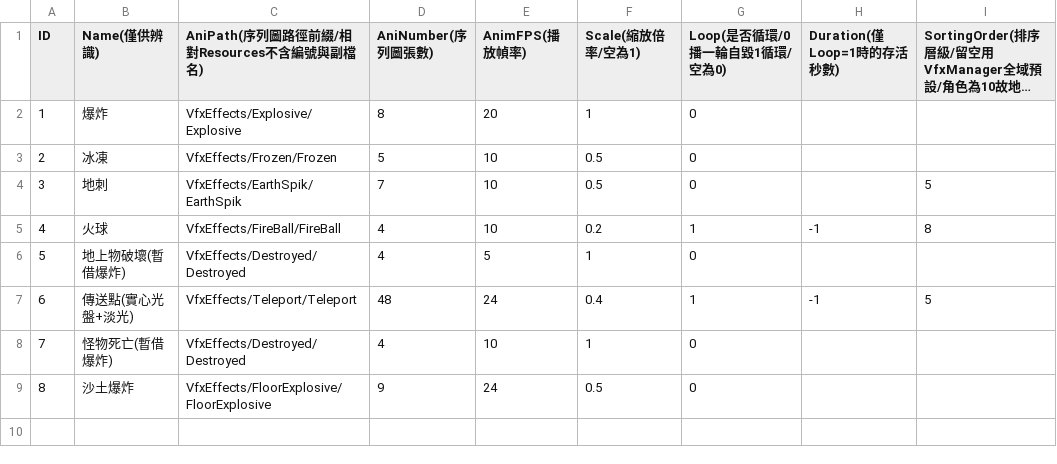
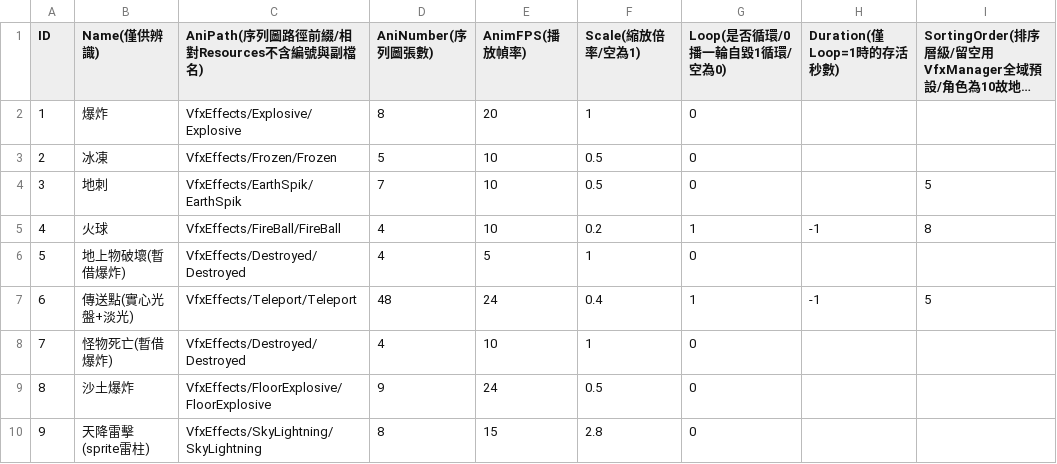
Before and after one commit to sorrowslee/DipanProj, a CSV file: DipanProj_Main/Assets/Data/VfxTable.csv, drawn as a sheet; long unchanged cells end in …; the diff names each change by its address in the sheet, - before the commit and + after, or states it on an @@ line.

```diff
--- a/DipanProj_Main/Assets/Data/VfxTable.csv
+++ b/DipanProj_Main/Assets/Data/VfxTable.csv
+row 10: 9 | 天降雷擊(sprite雷柱) | VfxEffects/SkyLightning/SkyLightning | 8 | 15 | 2.8 | 0
```
Also changed, not shown: DipanProj_Main/Assets/Data/WeaponTable.csv, 25 other files.
